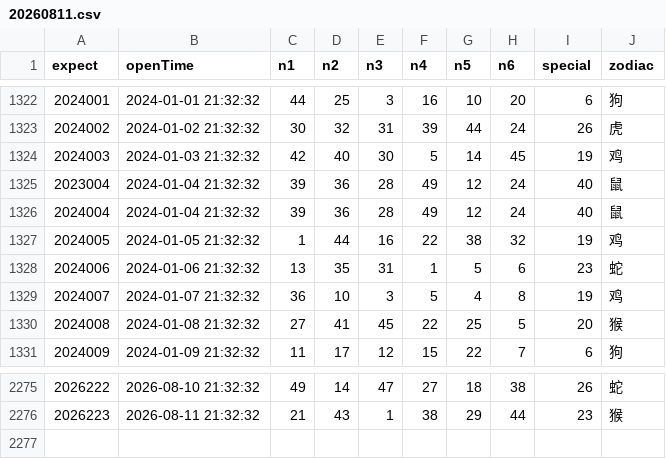
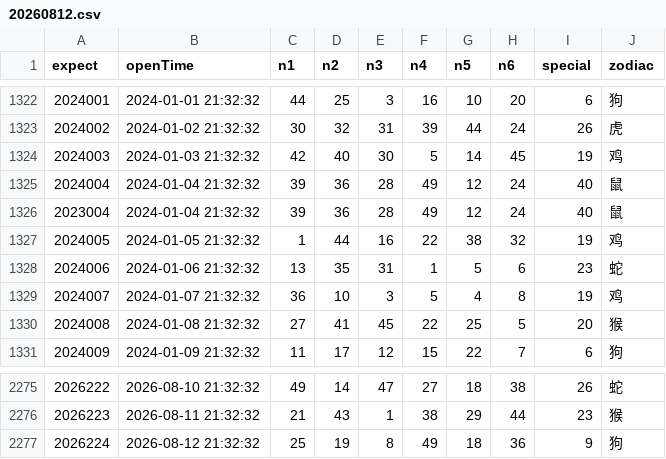
Before and after one commit to lhq157/macaujc, a CSV file: output/20260812.csv (was output/20260811.csv), drawn as a sheet; only a part is shown, gaps mark what is left out; the diff names each change by its address in the sheet, - before the commit and + after, or states it on an @@ line.

Commit message:
数据更新 2026-08-12

```diff
--- a/output/20260811.csv
+++ b/output/20260812.csv
@@ column A (expect) renumbered between rows 1325 and 1326 @@
+row 2277: 2026224 | 2026-08-12 21:32:32 | 25 | 19 | 8 | 49 | 18 | 36 | 9 | 狗
```
